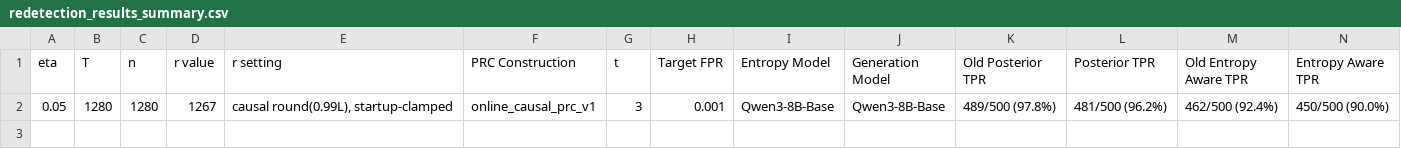
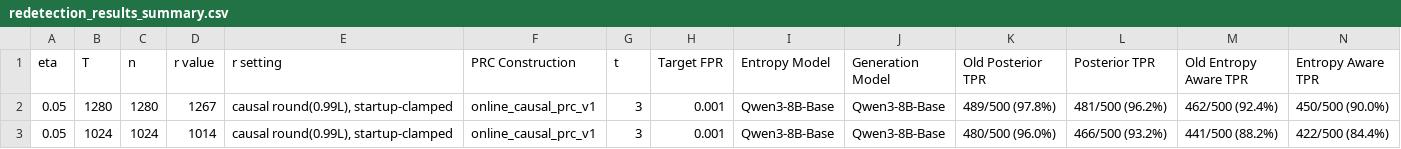
Before and after one commit to Anurag461/Pseudorandom-Code-Watermark, a CSV file: outputs/redetection/redetection_results_summary.csv, drawn as a sheet; only a part is shown; rows hold the shown columns only; the diff names each change by its address in the sheet, - before the commit and + after, or states it on an @@ line.

Commit message:
Record cached 8B online n1024 prefix redetection

```diff
--- a/outputs/redetection/redetection_results_summary.csv
+++ b/outputs/redetection/redetection_results_summary.csv
+row 3: 0.05 | 1024 | 1024 | 1014 | causal round(0.99L), startup-clamped | online_causal_prc_v1 | 3 | 0.001 | Qwen3-8B-Base | Qwen3-8B-Base | 480/500 (96.0%) | 466/500 (93.2%) | 441/500 (88.2%) | 422/500 (84.4%)
```
Also changed, not shown: 3 other files.
